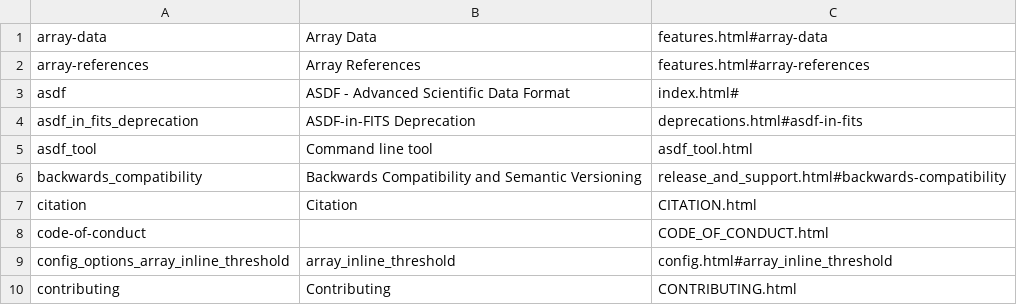
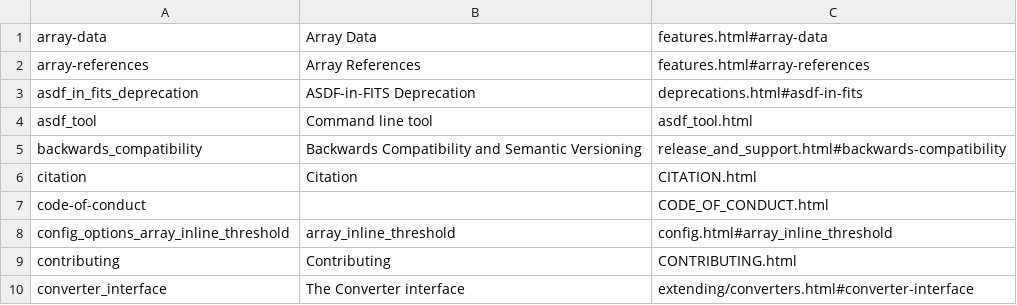
Before and after one commit to asdf-format/asdf, a CSV file: docs/.overrides/hooks/intersphinx_labels.csv, drawn as a sheet; only a part is shown; the shorter side is filled out with more unchanged rows.

Commit message:
Removed `asdf` label from `intersphinx_labels.csv`
Updated `intersphinx_compat.py` to emit a warning when an existing object is overwritten.

```diff
--- a/docs/.overrides/hooks/intersphinx_labels.csv
+++ b/docs/.overrides/hooks/intersphinx_labels.csv
@@ -2,3 +2,2 @@
 "array-references","Array References","features.html#array-references"
-"asdf","ASDF - Advanced Scientific Data Format","index.html#"
 "asdf_in_fits_deprecation","ASDF-in-FITS Deprecation","deprecations.html#asdf-in-fits"
```
Also changed, not shown: 1 other file.
